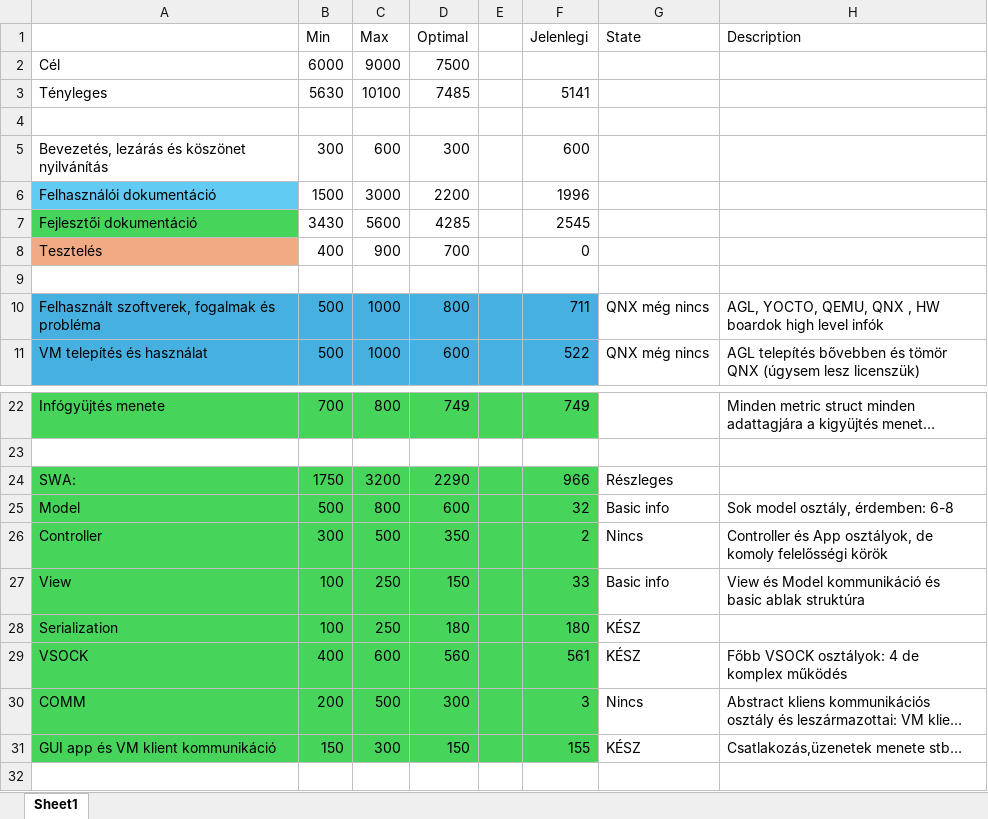
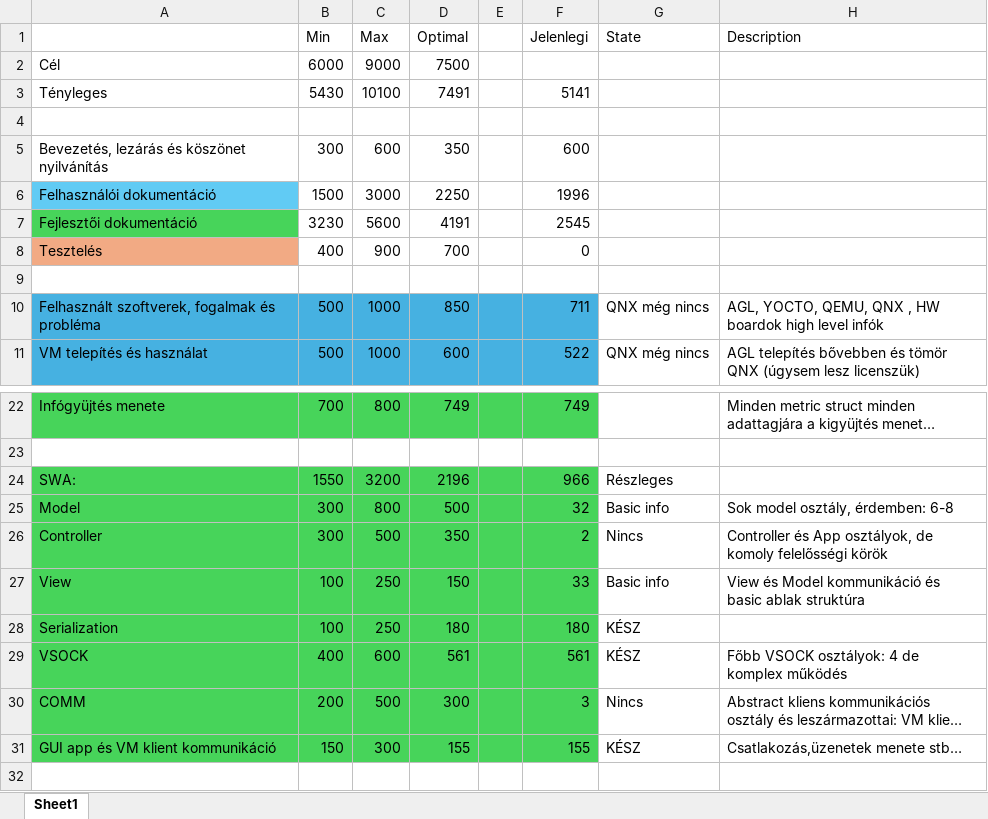
Before and after one commit to BlackTears12/Thesis-VSMT, an Excel workbook: VSMT/docs/szakdoga_plan.xlsx, sheet Sheet1, drawn as a sheet; only a part is shown, gaps mark what is left out; long unchanged cells end in …; values as stored, in another font and other column widths than the file's, no borders; the diff names each change by its address in the sheet, - before the commit and + after, or states it on an @@ line.

Commit message:
Add files via upload

```diff
--- a/VSMT/docs/szakdoga_plan.xlsx (sheet Sheet1)
+++ b/VSMT/docs/szakdoga_plan.xlsx (sheet Sheet1)
-B3 (Min): 5630
+B3 (Min): 5430
-D3 (Optimal): 7485
+D3 (Optimal): 7491
-D5 (Optimal): 300
+D5 (Optimal): 350
-D6 (Optimal): 2200
+D6 (Optimal): 2250
-B7 (Min): 3430
+B7 (Min): 3230
-D7 (Optimal): 4285
+D7 (Optimal): 4191
-D10 (Optimal): 800
+D10 (Optimal): 850
-B24 (Min): 1750
+B24 (Min): 1550
-D24 (Optimal): 2290
+D24 (Optimal): 2196
-B25 (Min): 500
+B25 (Min): 300
-D25 (Optimal): 600
+D25 (Optimal): 500
-D29 (Optimal): 560
+D29 (Optimal): 561
-D31 (Optimal): 150
+D31 (Optimal): 155
```
